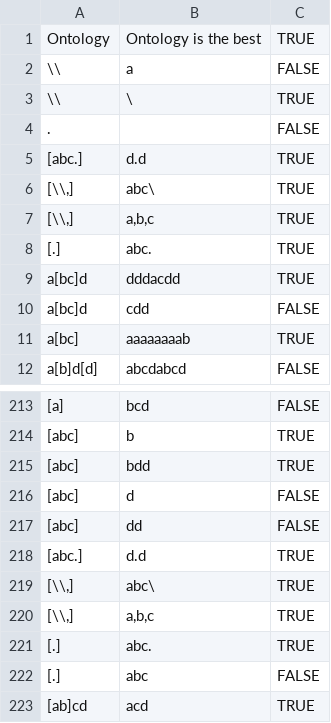
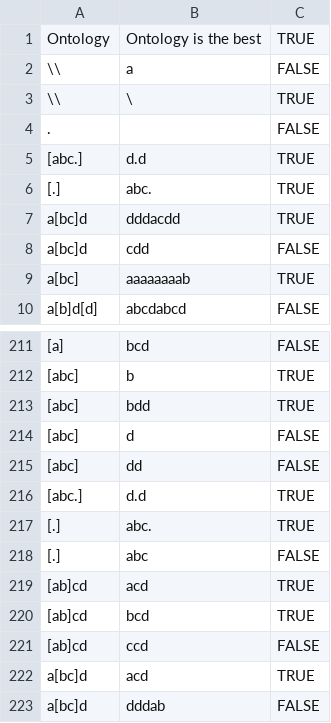
Before and after one commit to carltraveler/ontologytest, a CSV file: final-testcases.csv, drawn as a sheet; only a part is shown, gaps mark what is left out; the shorter side is filled out with more unchanged rows; the diff names each change by its address in the sheet, - before the commit and + after, or states it on an @@ line.

Commit message:
remove final-testcases.csv , becaseof use , to split pattern string result, python re ok now

```diff
--- a/final-testcases.csv
+++ b/final-testcases.csv
-row 6: [\\,] | abc\ | TRUE
-row 7: [\\,] | a,b,c | TRUE
-row 219: [\\,] | abc\ | TRUE
-row 220: [\\,] | a,b,c | TRUE
```
Also changed, not shown: 3 other files.
